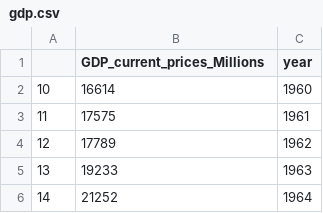
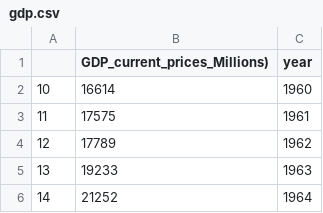
Before and after one commit to MAST30034-Applied-Data-Science/generic-real-estate-consulting-project-group-43, a CSV file: data/curated/gdp.csv, drawn as a sheet; only a part is shown.

Commit message:
Revert "Merge branch 'main' of https://github.com/MAST30034-Applied-Data-Science/generic-real-estate-consulting-project-group-43"
This reverts commit 7ebab657ded221dfd9523484e3994446c97ba3bf, reversing
changes made to 0c02d6a3fdf1c8ec57f2350a7447b7a66553fd4f.

```diff
--- a/data/curated/gdp.csv
+++ b/data/curated/gdp.csv
@@ -1,2 +1,2 @@
-,GDP_current_prices_Millions,year
+,GDP_current_prices_Millions),year
 10,16614,1960
```
Also changed, not shown: 21 other files.
